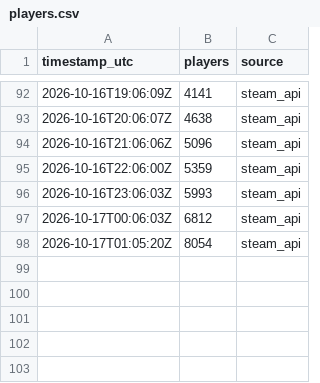
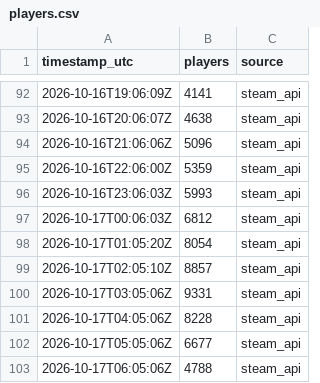
Before and after one commit to VeteranGamer-dev/hood-warfare-2-player-count, a CSV file: data/players.csv, drawn as a sheet; only a part is shown, gaps mark what is left out; the diff names each change by its address in the sheet, - before the commit and + after, or states it on an @@ line.

```diff
--- a/data/players.csv
+++ b/data/players.csv
+row 99: 2026-10-17T02:05:10Z | 8857 | steam_api
+row 100: 2026-10-17T03:05:06Z | 9331 | steam_api
+row 101: 2026-10-17T04:05:06Z | 8228 | steam_api
+row 102: 2026-10-17T05:05:06Z | 6677 | steam_api
+row 103: 2026-10-17T06:05:06Z | 4788 | steam_api
```
Also changed, not shown: 2 other files.
